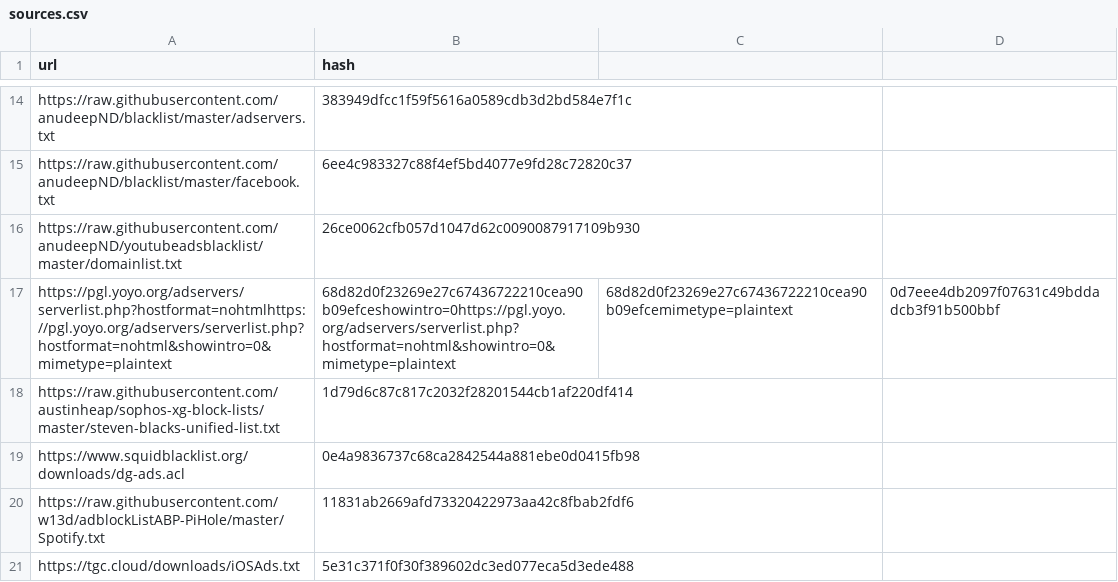
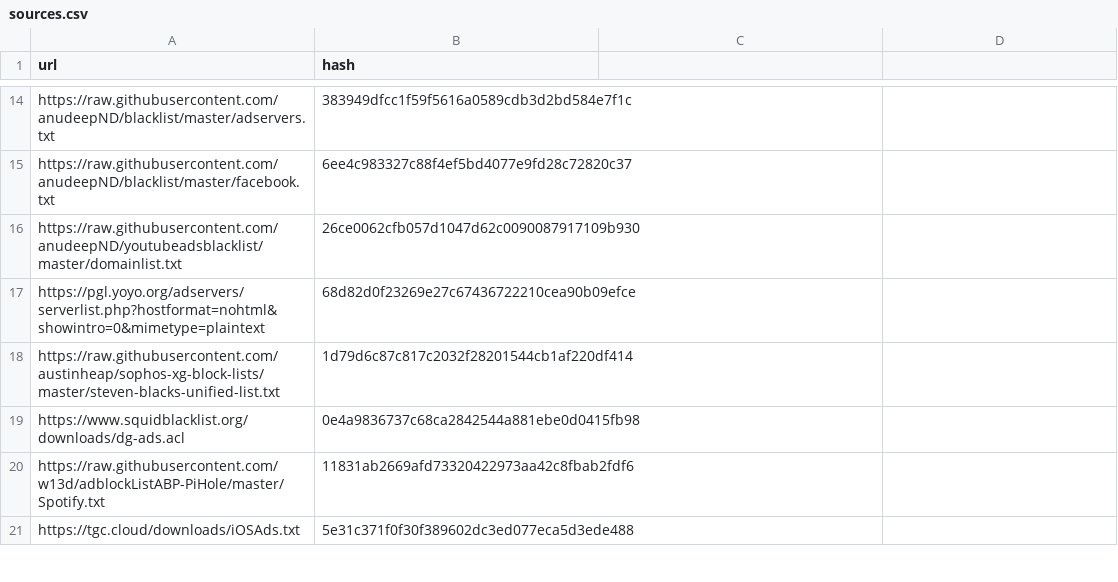
Before and after one commit to H4ckd4ddy/blocklist, a CSV file: sources.csv, drawn as a sheet; only a part is shown, gaps mark what is left out; removed rows and columns are numbered as before the commit, all else as after; the diff names each change by its address in the sheet, - before the commit and + after, or states it on an @@ line.

Commit message:
Update sources.csv

```diff
--- a/sources.csv
+++ b/sources.csv
-row 17: https://pgl.yoyo.org/adservers/serverlist.php?hostformat=nohtmlhttps://pgl.yoyo.org/adservers/serverlist.php?hostformat=nohtml&showintro=0&mimetype=plaintext | 68d82d0f23269e27c67436722210cea90b09efceshowintro=0https://pgl.yoyo.org/adservers/serverlist.php?hostformat=nohtml&showintro=0&mimetype=plaintext | 68d82d0f23269e27c67436722210cea90b09efcemimetype=plaintext | 0d7eee4db2097f07631c49bddadcb3f91b500bbf
+row 17: https://pgl.yoyo.org/adservers/serverlist.php?hostformat=nohtml&showintro=0&mimetype=plaintext | 68d82d0f23269e27c67436722210cea90b09efce
```
